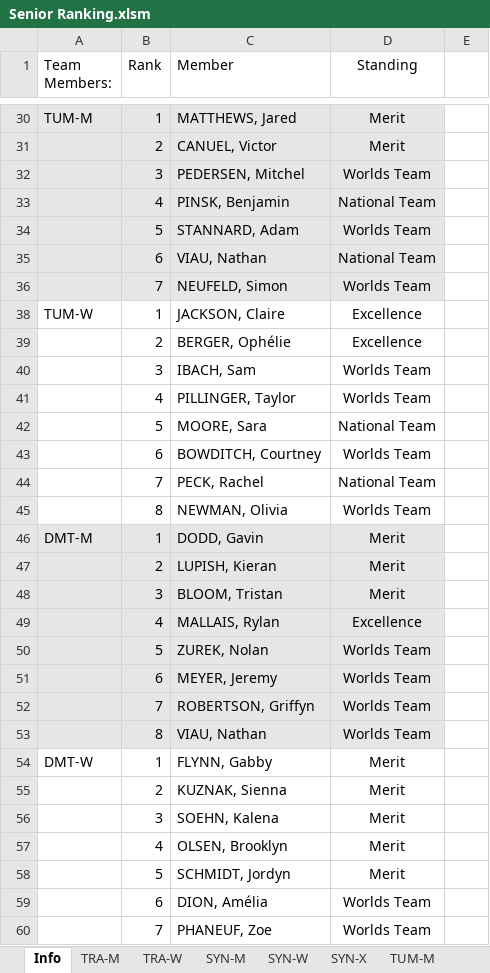
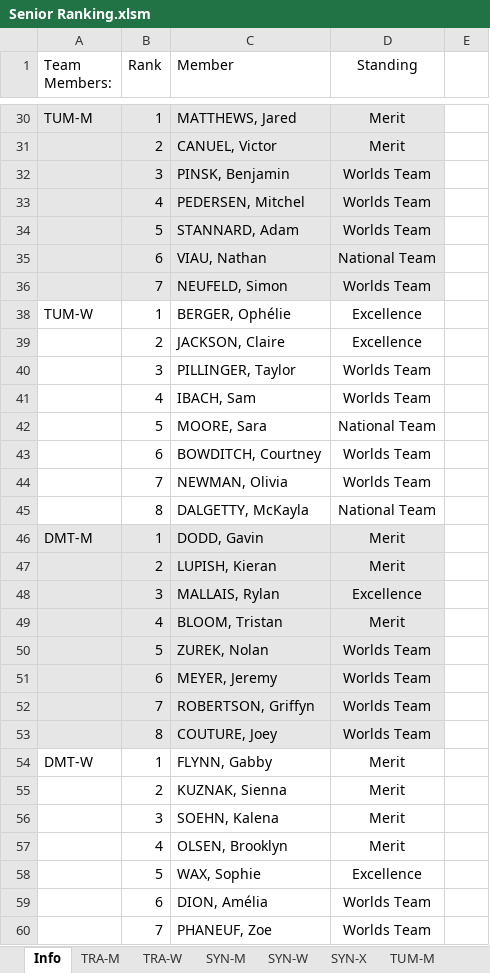
Before and after one commit to trampolinecanada/rankinglists, an Excel workbook: Senior Ranking.xlsm, sheet Info, drawn as a sheet; only a part is shown, gaps mark what is left out; values as stored, in another font and other column widths than the file's, no borders; charts and pictures and conditional formats not drawn; 9 other sheets too large or unreadable and not compared; removed rows and columns are numbered as before the commit, all else as after; the diff covers the shown part only; the diff names each change by its address in the sheet, - before the commit and + after, or states it on an @@ line.

```diff
--- a/Senior Ranking.xlsm (sheet Info)
+++ b/Senior Ranking.xlsm (sheet Info)
-C32 (Member): PEDERSEN, Mitchel
+C32 (Member): PINSK, Benjamin
-row 33:  | 4 | PINSK, Benjamin | National Team
+row 33:  | 4 | PEDERSEN, Mitchel | Worlds Team
-C38 (Member): JACKSON, Claire
+C38 (Member): BERGER, Ophélie
-C39 (Member): BERGER, Ophélie
+C39 (Member): JACKSON, Claire
-C40 (Member): IBACH, Sam
+C40 (Member): PILLINGER, Taylor
-C41 (Member): PILLINGER, Taylor
+C41 (Member): IBACH, Sam
-row 44:  | 7 | PECK, Rachel | National Team
-B44 (Rank): 8
+B44 (Rank): 7
+row 45:  | 8 | DALGETTY, McKayla | National Team
-row 48:  | 3 | BLOOM, Tristan | Merit
-B48 (Rank): 4
+B48 (Rank): 3
+row 49:  | 4 | BLOOM, Tristan | Merit
-C53 (Member): VIAU, Nathan
+C53 (Member): COUTURE, Joey
-row 58:  | 5 | SCHMIDT, Jordyn | Merit
+row 58:  | 5 | WAX, Sophie | Excellence
```
Also changed, not shown: 3 added rows, 3 removed rows and 12 edited cells elsewhere in this sheet, formulas that keep their value, Junior Ranking.xlsm, 2 other files.
